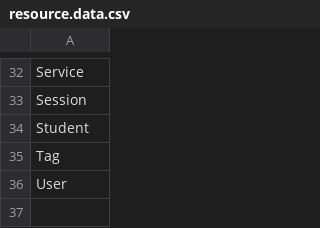
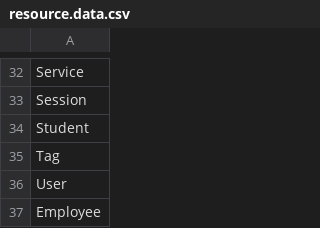
Before and after one commit to fireayehu/yot-backend, a CSV file: src/seeders/resource/resource.data.csv, drawn as a sheet; only a part is shown, gaps mark what is left out; the diff names each change by its address in the sheet, - before the commit and + after, or states it on an @@ line.

```diff
--- a/src/seeders/resource/resource.data.csv
+++ b/src/seeders/resource/resource.data.csv
+row 37: Employee
```
Also changed, not shown: src/seeders/permission/permission.data.csv, src/seeders/role-permission/role-permission.data.csv, 13 other files.
